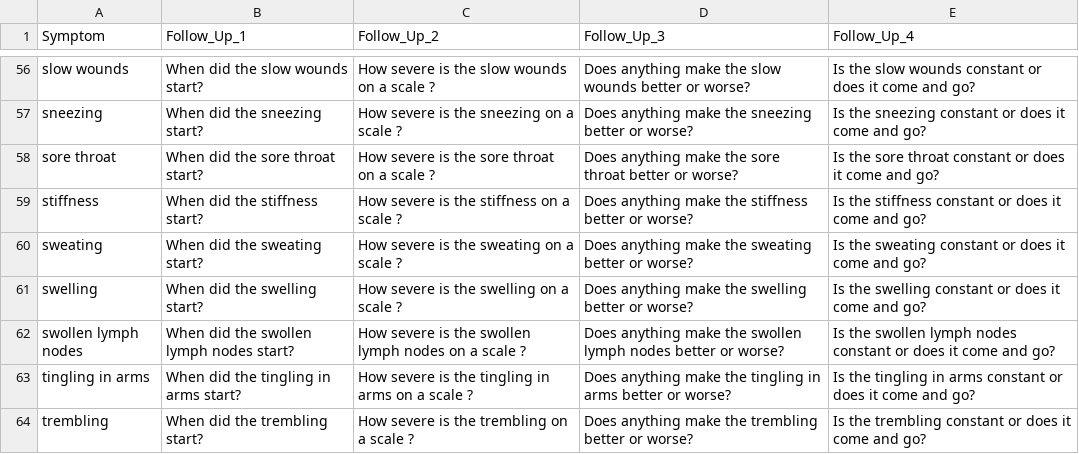
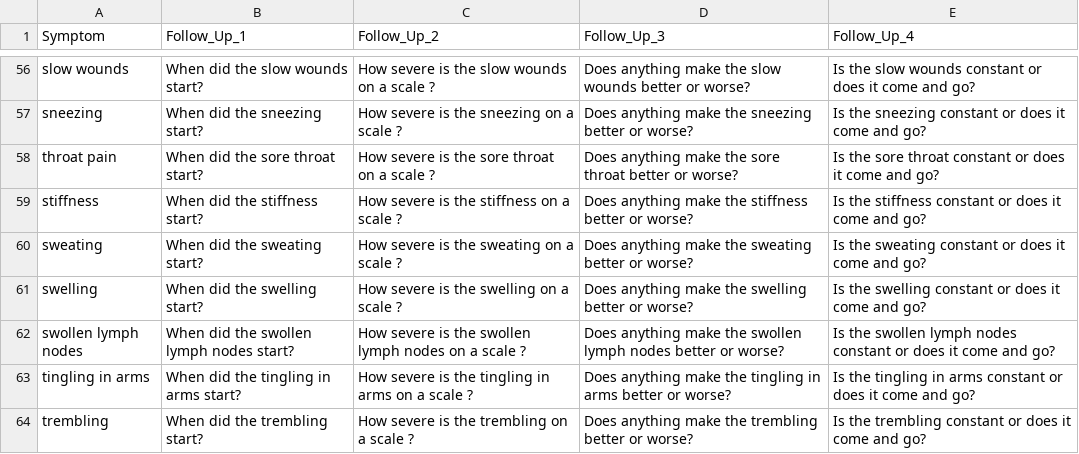
Before and after one commit to Tanay2311/Smart_AI_Diagnosis, a CSV file: back/data/symptom_follow_up_questions.csv, drawn as a sheet; only a part is shown, gaps mark what is left out.

```diff
--- a/back/data/symptom_follow_up_questions.csv
+++ b/back/data/symptom_follow_up_questions.csv
@@ -57,3 +57,3 @@ slow wounds,When did the slow wounds start?,How severe is the slow wounds on a s
 sneezing,When did the sneezing start?,How severe is the sneezing on a scale ?,Does anything make the sneezing better or worse?,Is the sneezing constant or does it come and go?
-sore throat,When did the sore throat start?,How severe is the sore throat on a scale ?,Does anything make the sore throat better or worse?,Is the sore throat constant or does it come and go?
+throat pain,When did the sore throat start?,How severe is the sore throat on a scale ?,Does anything make the sore throat better or worse?,Is the sore throat constant or does it come and go?
 stiffness,When did the stiffness start?,How severe is the stiffness on a scale ?,Does anything make the stiffness better or worse?,Is the stiffness constant or does it come and go?
```
Also changed, not shown: 12 other files.
